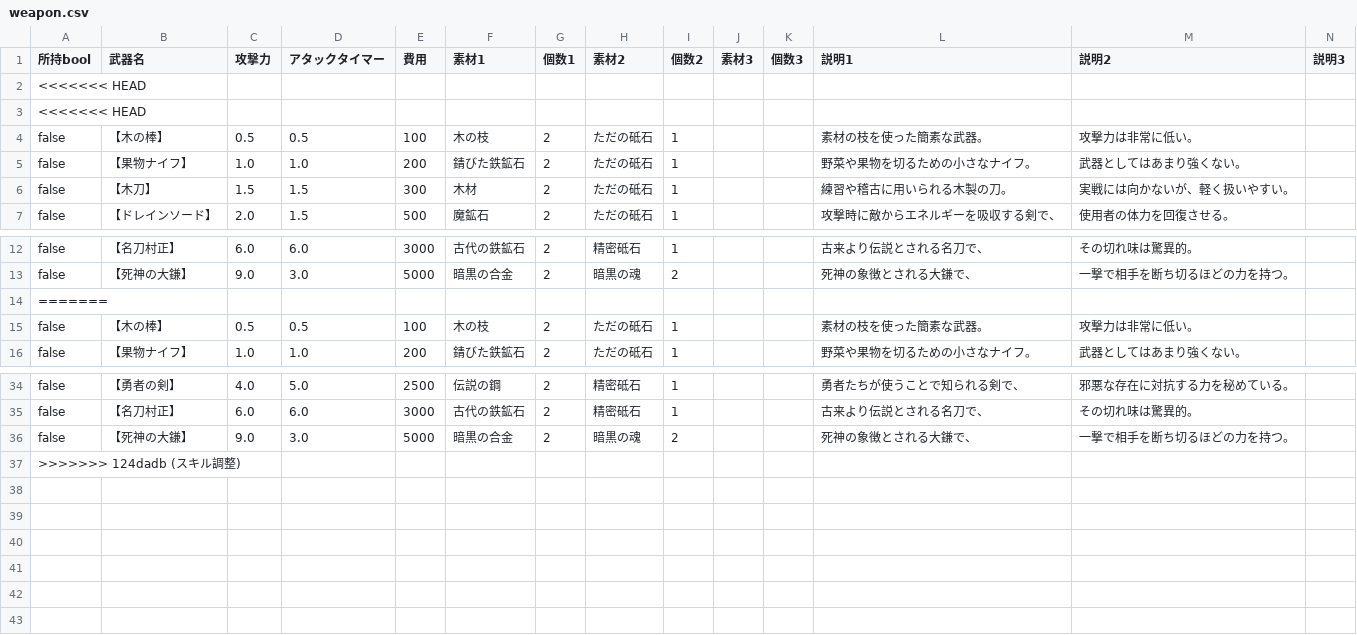
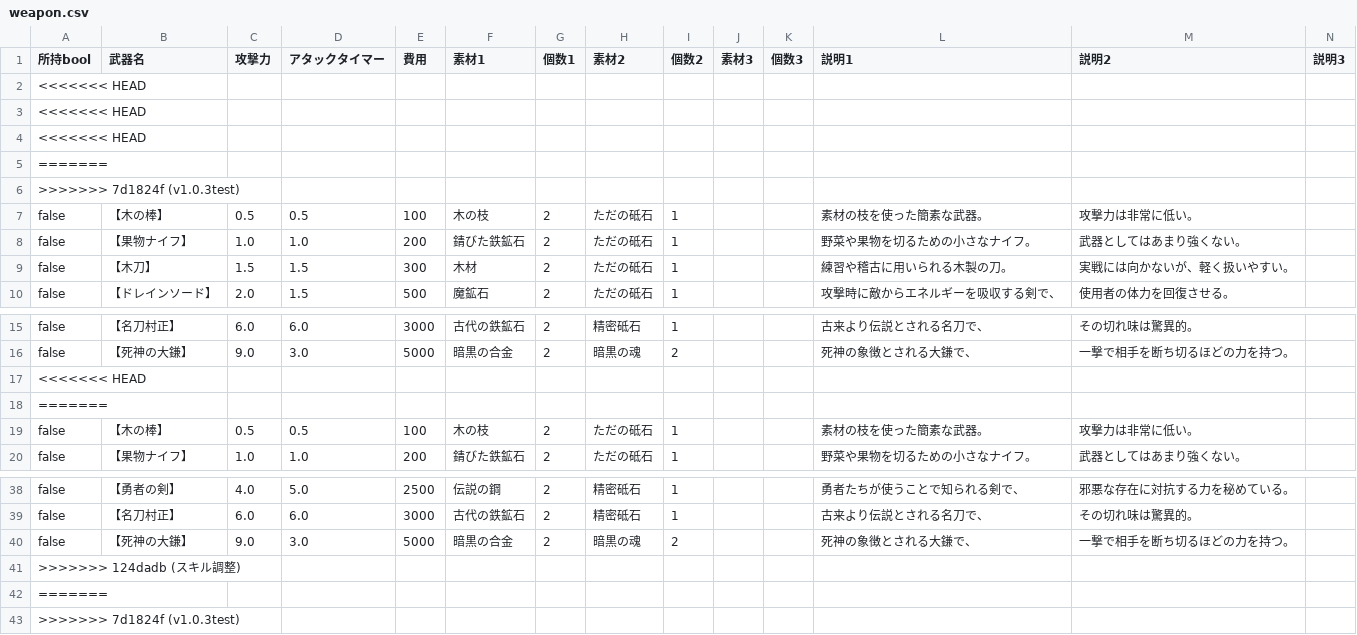
Before and after one commit to yuyuyu2118/golang-TypingApp-ongoing, a CSV file: assets/shop/weapon.csv, drawn as a sheet; only a part is shown, gaps mark what is left out; rows hold the shown columns only; the diff names each change by its address in the sheet, - before the commit and + after, or states it on an @@ line.

Commit message:
v1.0.3test

```diff
--- a/assets/shop/weapon.csv
+++ b/assets/shop/weapon.csv
+row 4: <<<<<<< HEAD
+row 5: =======
+row 6: >>>>>>> 7d1824f (v1.0.3test)
+row 17: <<<<<<< HEAD
+row 42: =======
+row 43: >>>>>>> 7d1824f (v1.0.3test)
```
Also changed, not shown: 9 other files.
